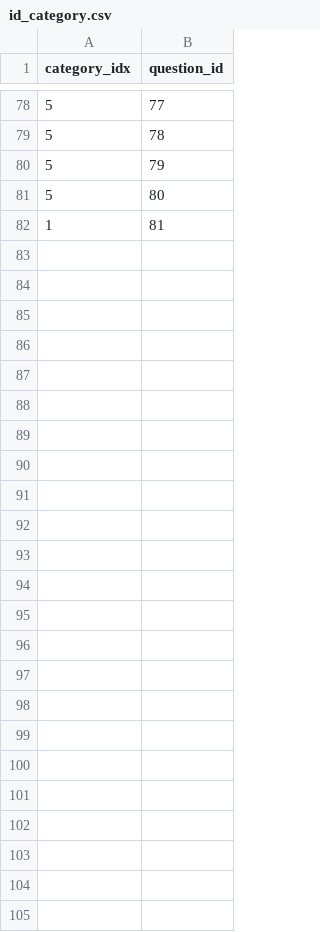
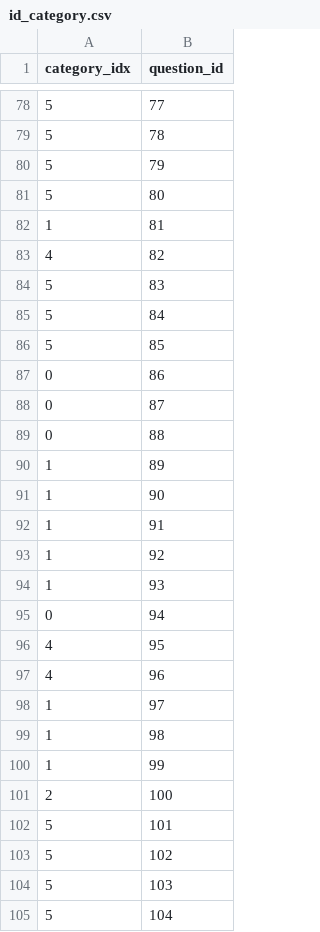
Before and after one commit to PatriciaXiao/AutoQuiz_v2, a CSV file: id_category.csv, drawn as a sheet; only a part is shown, gaps mark what is left out.

```diff
--- a/id_category.csv
+++ b/id_category.csv
@@ -82 +82,24 @@ category_idx,question_id
 1,81
+4,82
+5,83
+5,84
+5,85
+0,86
+0,87
+0,88
+1,89
+1,90
+1,91
+1,92
+1,93
+0,94
+4,95
+4,96
+1,97
+1,98
+1,99
+2,100
+5,101
+5,102
+5,103
+5,104
```
Also changed, not shown: id_encoding.csv, 50 other files.
